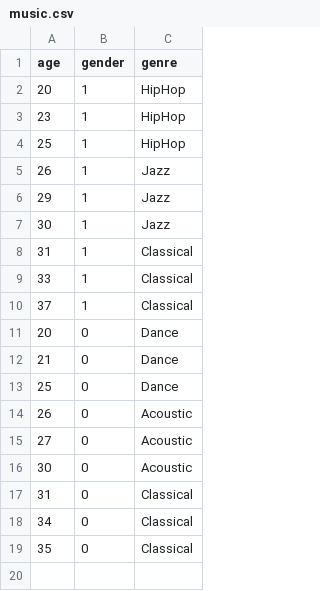
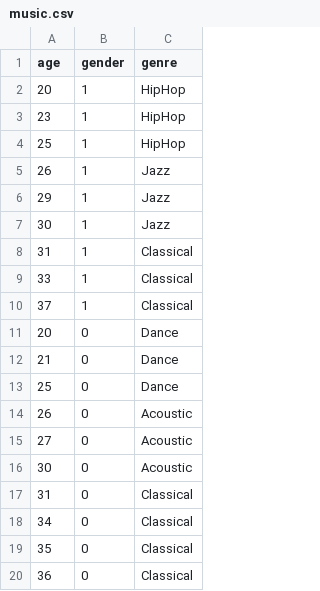
Before and after one commit to randhana/PythonML_Test, a CSV file: music.csv, drawn as a sheet.

```diff
--- a/music.csv
+++ b/music.csv
@@ -19 +19,2 @@ age,gender,genre
 35,0,Classical
+36,0,Classical
```
Also changed, not shown: 1 other file.
